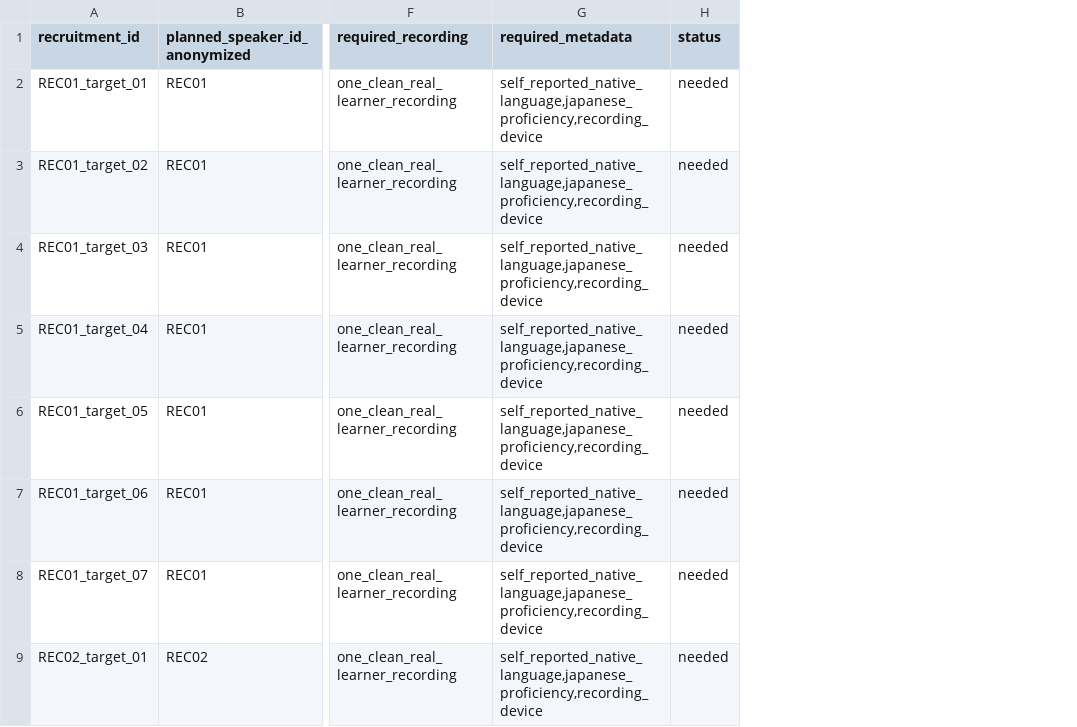
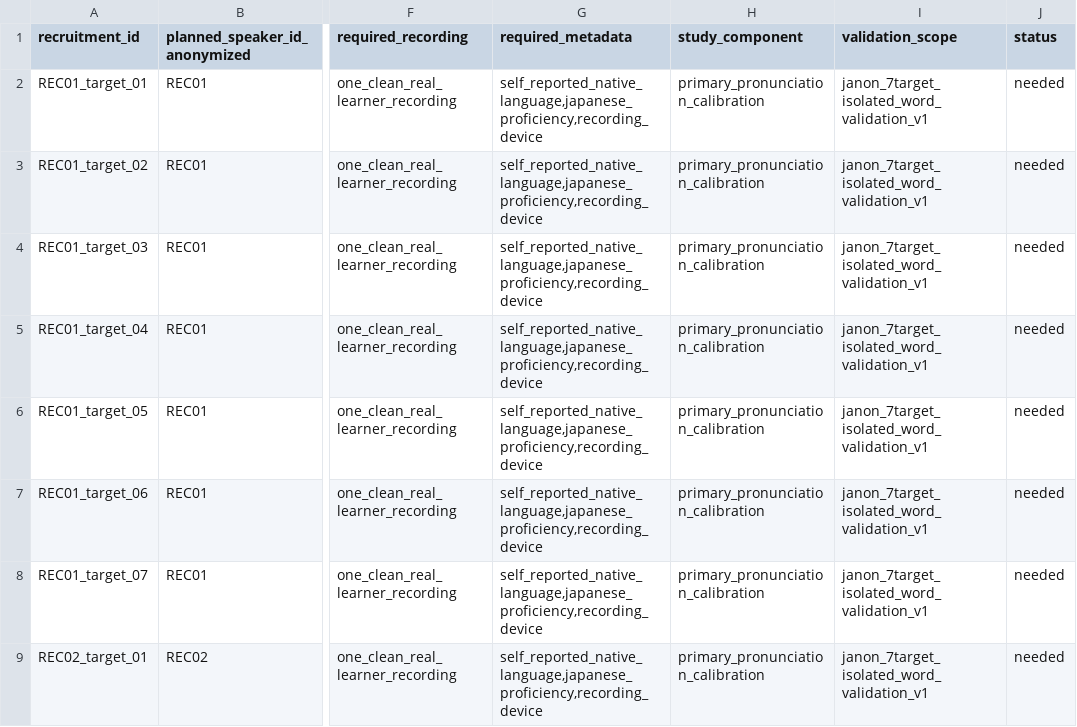
Before and after one commit to kayui-gavo/jp_speech_eval_project, a CSV file: ver1.3/data/human_eval/final_template/learner_recording_needed.csv, drawn as a sheet; only a part is shown, gaps mark what is left out; the diff names each change by its address in the sheet, - before the commit and + after, or states it on an @@ line.

Commit message:
docs: separate pronunciation calibration and channel bias study

```diff
--- a/ver1.3/data/human_eval/final_template/learner_recording_needed.csv
+++ b/ver1.3/data/human_eval/final_template/learner_recording_needed.csv
+column H (study_component), rows 2-9: all primary_pronunciation_calibration
+column I (validation_scope), rows 2-9: all janon_7target_isolated_word_validation_v1
```
Also changed, not shown: ver1.3/data/human_eval/final_template/pronunciation_listener_manifest_final_template.csv, 11 other files.
